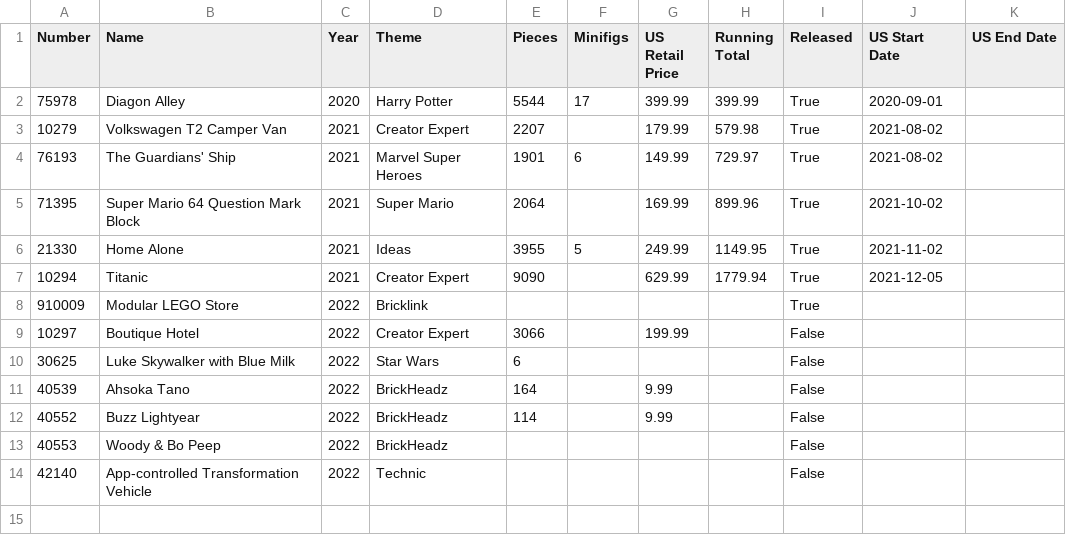
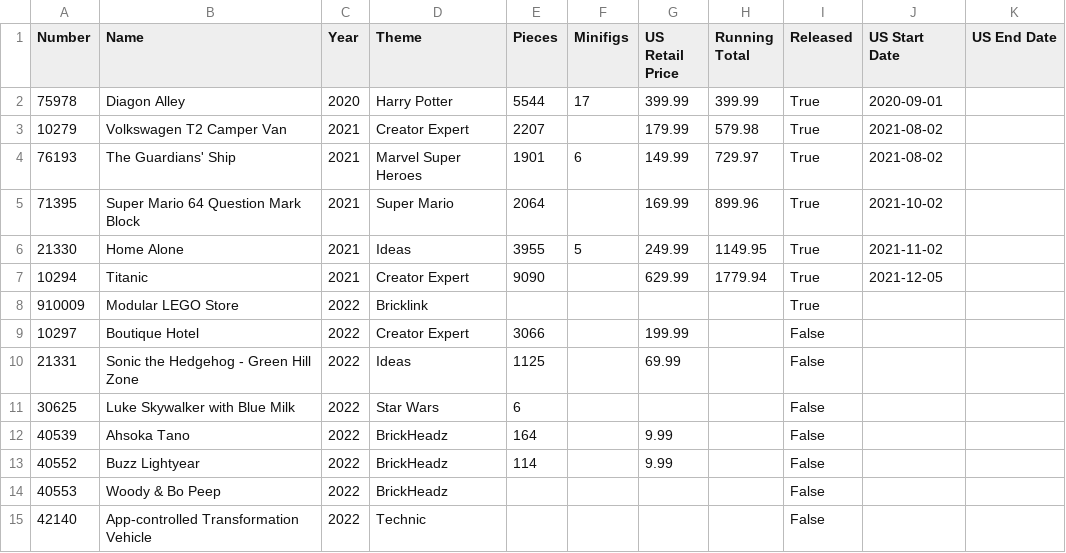
Before and after one commit to schultzy51/brickset, a CSV file: lists/wanted.csv, drawn as a sheet.

```diff
--- a/lists/wanted.csv
+++ b/lists/wanted.csv
@@ -9,2 +9,3 @@ Number,Name,Year,Theme,Pieces,Minifigs,US Retail Price,Running Total,Released,US
 10297,Boutique Hotel,2022,Creator Expert,3066,,199.99,,False,,
+21331,Sonic the Hedgehog - Green Hill Zone,2022,Ideas,1125,,69.99,,False,,
 30625,Luke Skywalker with Blue Milk,2022,Star Wars,6,,,,False,,
```
Also changed, not shown: 3 other files.
